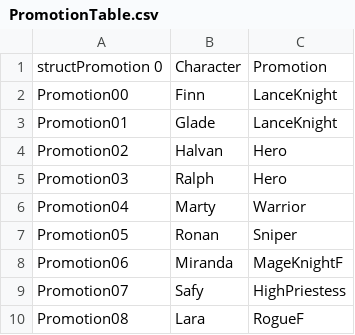
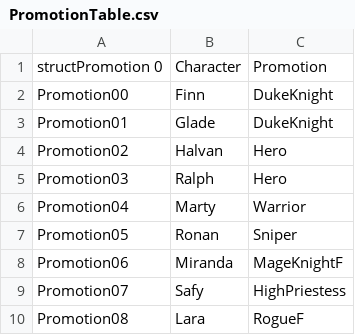
Before and after one commit to muffinfrommars/sceolang, a CSV file: tables/UNITS/PromotionTable.csv, drawn as a sheet; only a part is shown.

```diff
--- a/tables/UNITS/PromotionTable.csv
+++ b/tables/UNITS/PromotionTable.csv
@@ -1,4 +1,4 @@
 structPromotion 0,Character,Promotion
-Promotion00,Finn,LanceKnight
-Promotion01,Glade,LanceKnight
+Promotion00,Finn,DukeKnight
+Promotion01,Glade,DukeKnight
 Promotion02,Halvan,Hero
```
Also changed, not shown: tables/UNITS/CharacterData.csv, 5 other files.
